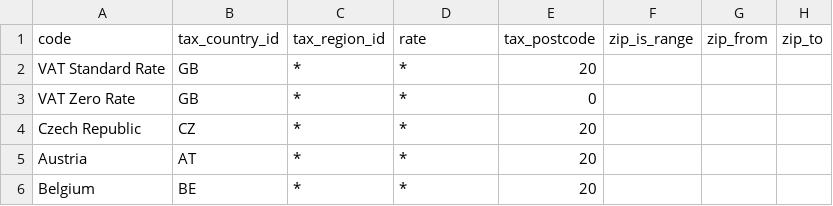
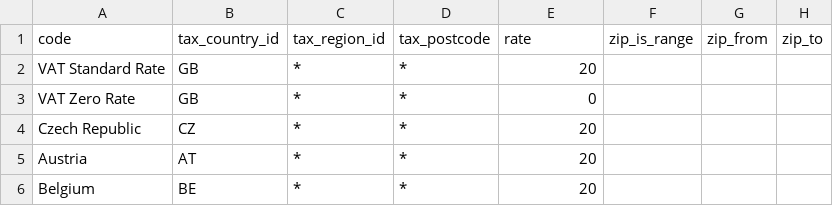
Before and after one commit to ctidigital/magento2-configurator, a CSV file: Samples/Components/TaxRates/multi_example_taxrates.csv, drawn as a sheet.

Commit message:
feat: convert TaxRates to service contracts + add EU VAT sample data
Component/TaxRates.php — replace CsvImportHandler with service contracts:
- Remove CsvImportHandler + DriverInterface filesystem round-trip
- Inject TaxRateRepositoryInterface, TaxRateInterfaceFactory,
  SearchCriteriaBuilder, and RegionFactory
- Each CSV row persisted via taxRateRepository->save() with idempotent
  skip-existing check via getList() filtered by code
- Region codes ("CA", "NY", …) resolved to integer IDs via
  RegionFactory::create()->loadByCode($code, $countryId)->getId();
  wildcard "*" and "0" map to region_id = 0 (all regions)
- Remove now-unused <type name="TaxRates"> driver wiring from di.xml

Test/stubs.php:
- Add all setters to TaxRateInterface stub
- Add TaxRateInterfaceFactory, Region, and RegionFactory stubs

Test/Unit/Component/TaxRatesTest.php — rewrite with 7 tests:
- Introduce makeSut(existingCount, regionMock) factory that creates fresh
  TaxRateRepositoryInterface and RegionFactory mocks per call, avoiding
  PHPUnit FIFO stub-stacking (root cause of 2 prior test failures)
- Covers: alias, header-only data, create new rate, field setters,
  skip existing, exception handling, named region code lookup

Samples:
- Fix header column order in taxrates.csv and multi_example_taxrates.csv
  (tax_postcode and rate were swapped)
- Add eu_taxrates.csv: all 27 EU member states, every rate tier
  (standard, reduced ×2, super-reduced, zero, parking) sourced from
  europa.eu/youreurope (checked 2025-10-30); Greece mapped to ISO
  code GR (EU uses EL)
- Add eu_taxrates.csv as second source in Samples/master.yaml

All 178 tests pass in standalone (phpunit.phar) and Docker.

```diff
--- a/Samples/Components/TaxRates/multi_example_taxrates.csv
+++ b/Samples/Components/TaxRates/multi_example_taxrates.csv
@@ -1,2 +1,2 @@
-code,tax_country_id,tax_region_id,rate,tax_postcode,zip_is_range,zip_from,zip_to
+code,tax_country_id,tax_region_id,tax_postcode,rate,zip_is_range,zip_from,zip_to
 VAT Standard Rate,GB,*,*,20,,,
```
Also changed, not shown: 7 other files.
